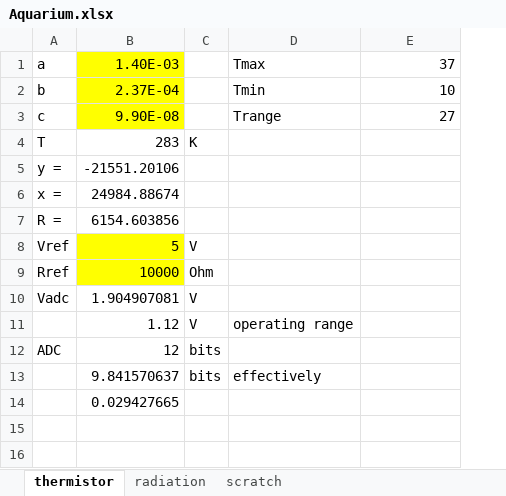
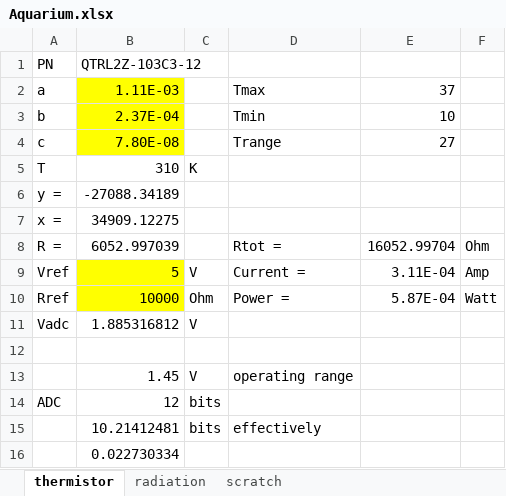
Before and after one commit to henrychoi/realtime, an Excel workbook: doc/Aquarium.xlsx, sheet thermistor, drawn as a sheet; values as stored, in another font and other column widths than the file's, no borders; addresses are those after the commit; the diff names each change by its address in the sheet, - before the commit and + after, or states it on an @@ line.

```diff
--- a/doc/Aquarium.xlsx (sheet thermistor)
+++ b/doc/Aquarium.xlsx (sheet thermistor)
+column F, rows 8-10: Ohm | Amp | Watt
+row 1: PN | QTRL2Z-103C3-12
-B2: 1.40E-03
+B2: 1.11E-03
-B4: 9.90E-08
+B4: 7.80E-08
-B5: 283
+B5: 310
-B6: -21551.20106
+B6: -27088.34189
-B7: 24984.88674
+B7: 34909.12275
-B8: 6154.603856
+B8: 6052.997039
-D8: (empty)
+D8: Rtot =
-E8: (empty)
+E8: 16052.99704
-D9: (empty)
+D9: Current =
-E9: (empty)
+E9: 3.11E-04
-D10: (empty)
+D10: Power =
-E10: (empty)
+E10: 5.87E-04
-B11: 1.904907081
+B11: 1.885316812
+row 12: (empty)
-B13: 1.12
+B13: 1.45
-B15: 9.841570637
+B15: 10.21412481
-B16: 0.029427665
+B16: 0.022730334
```
Also changed, not shown: sheet scratch, formulas that keep their value, charts or pictures, 27 other files.
